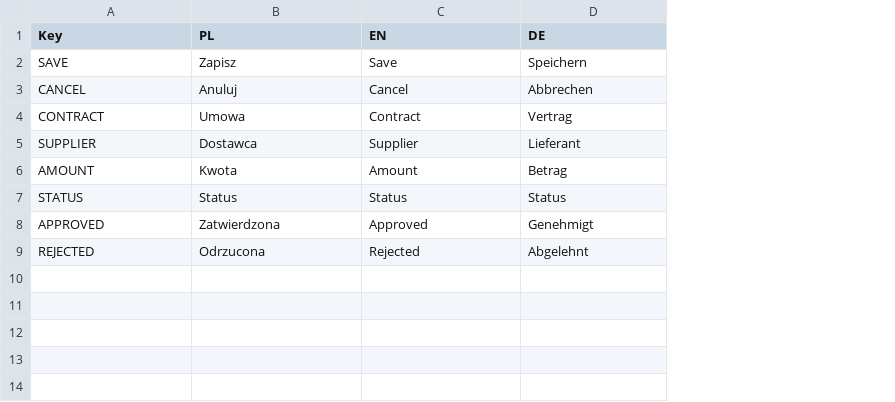
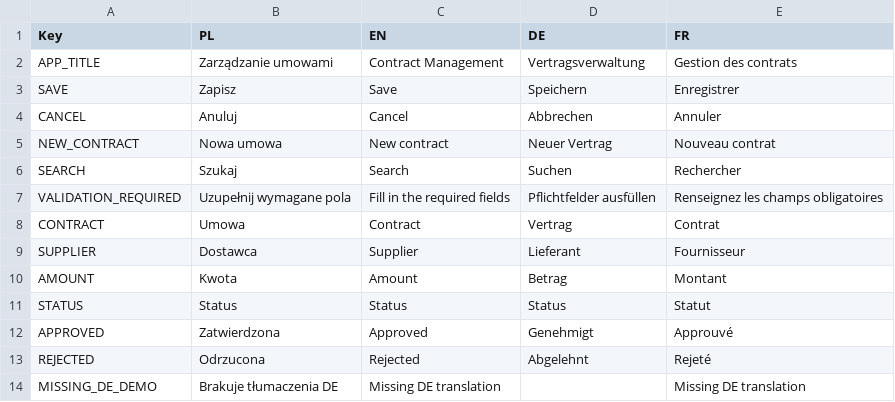
Before and after one commit to marcinpytlik/PowerPlatform-Workshop_PL400, a CSV file: 07-multilanguage/translations.csv, drawn as a sheet; addresses are those after the commit; the diff names each change by its address in the sheet, - before the commit and + after, or states it on an @@ line.

```diff
--- a/07-multilanguage/translations.csv
+++ b/07-multilanguage/translations.csv
+column E (FR), rows 3-4: Enregistrer | Annuler; rows 8-13: Contrat | Fournisseur | Montant | Statut | Approuvé | Rejeté
+row 2: APP_TITLE | Zarządzanie umowami | Contract Management | Vertragsverwaltung | Gestion des contrats
+row 5: NEW_CONTRACT | Nowa umowa | New contract | Neuer Vertrag | Nouveau contrat
+row 6: SEARCH | Szukaj | Search | Suchen | Rechercher
+row 7: VALIDATION_REQUIRED | Uzupełnij wymagane pola | Fill in the required fields | Pflichtfelder ausfüllen | Renseignez les champs obligatoires
+row 14: MISSING_DE_DEMO | Brakuje tłumaczenia DE | Missing DE translation |  | Missing DE translation
```
Also changed, not shown: 27 other files.
